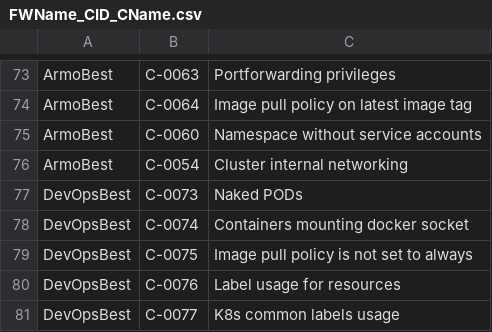
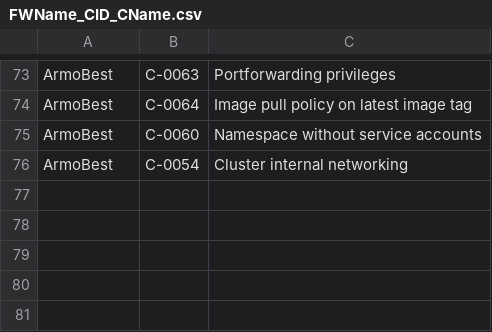
Before and after one commit to kubescape/regolibrary, a CSV file: FWName_CID_CName.csv, drawn as a sheet; only a part is shown, gaps mark what is left out.

```diff
--- a/FWName_CID_CName.csv
+++ b/FWName_CID_CName.csv
@@ -76,6 +76 @@ ArmoBest,C-0060,Namespace without service accounts
 ArmoBest,C-0054,Cluster internal networking
-DevOpsBest,C-0073,Naked PODs
-DevOpsBest,C-0074,Containers mounting docker socket
-DevOpsBest,C-0075,Image pull policy is not set to always
-DevOpsBest,C-0076,Label usage for resources
-DevOpsBest,C-0077,K8s common labels usage
```
